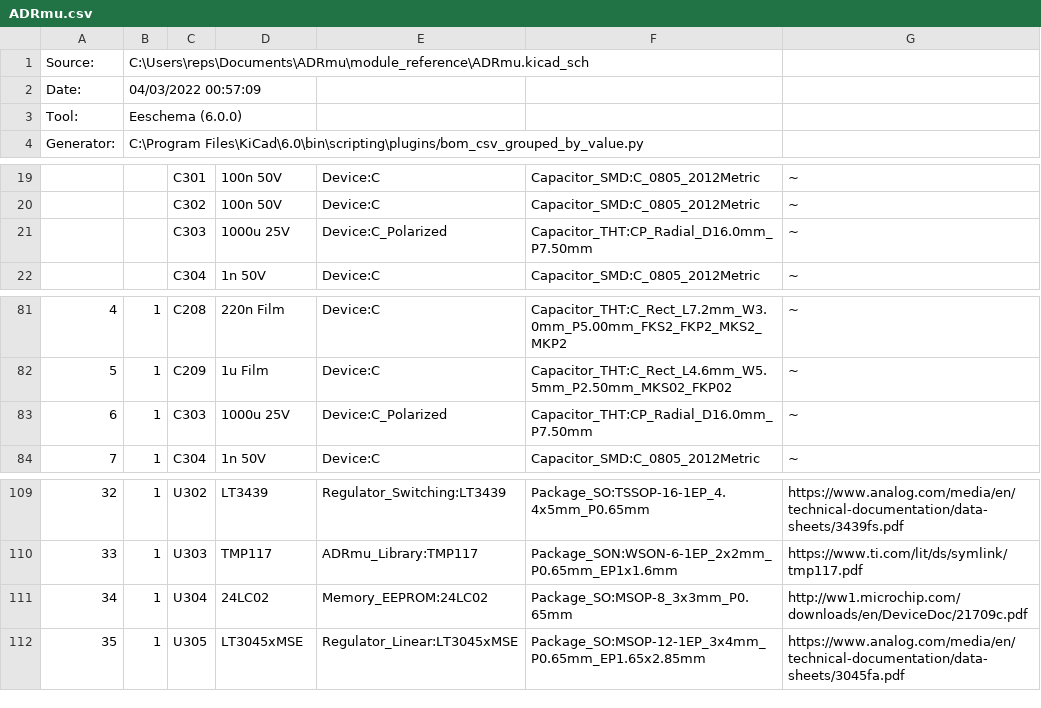
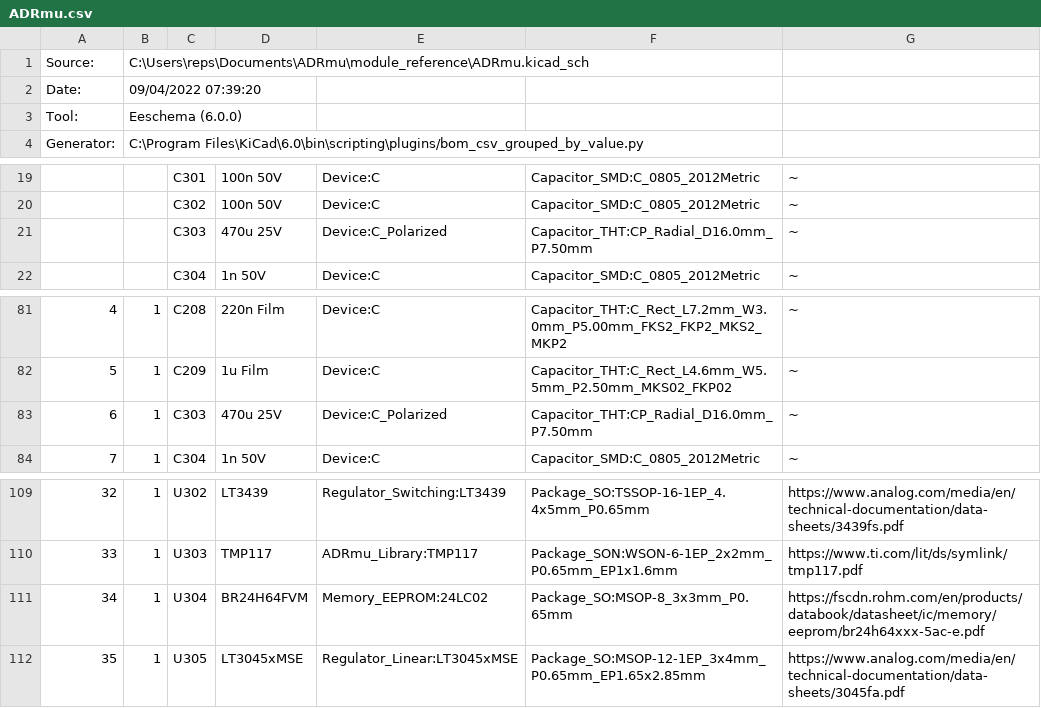
Before and after one commit to marcoreps/ADRmu, a CSV file: module_reference/bom/ADRmu.csv, drawn as a sheet; only a part is shown, gaps mark what is left out; the diff covers the shown part only.

```diff
--- a/module_reference/bom/ADRmu.csv
+++ b/module_reference/bom/ADRmu.csv
@@ -1,3 +1,3 @@
 "Source:","C:\Users\reps\Documents\ADRmu\module_reference\ADRmu.kicad_sch"
-"Date:","04/03/2022 00:57:09"
+"Date:","09/04/2022 07:39:20"
 "Tool:","Eeschema (6.0.0)"
@@ -20,3 +20,3 @@
 "","","C302","100n 50V","Device:C","Capacitor_SMD:C_0805_2012Metric","~"
-"","","C303","1000u 25V","Device:C_Polarized","Capacitor_THT:CP_Radial_D16.0mm_P7.50mm","~"
+"","","C303","470u 25V","Device:C_Polarized","Capacitor_THT:CP_Radial_D16.0mm_P7.50mm","~"
 "","","C304","1n 50V","Device:C","Capacitor_SMD:C_0805_2012Metric","~"
@@ -82,3 +82,3 @@
 "5","1","C209","1u Film","Device:C","Capacitor_THT:C_Rect_L4.6mm_W5.5mm_P2.50mm_MKS02_FKP02","~"
-"6","1","C303","1000u 25V","Device:C_Polarized","Capacitor_THT:CP_Radial_D16.0mm_P7.50mm","~"
+"6","1","C303","470u 25V","Device:C_Polarized","Capacitor_THT:CP_Radial_D16.0mm_P7.50mm","~"
 "7","1","C304","1n 50V","Device:C","Capacitor_SMD:C_0805_2012Metric","~"
@@ -110,3 +110,3 @@
 "33","1","U303","TMP117","ADRmu_Library:TMP117","Package_SON:WSON-6-1EP_2x2mm_P0.65mm_EP1x1.6mm","https://www.ti.com/lit/ds/symlink/tmp117.pdf"
-"34","1","U304","24LC02","Memory_EEPROM:24LC02","Package_SO:MSOP-8_3x3mm_P0.65mm","http://ww1.microchip.com/downloads/en/DeviceDoc/21709c.pdf"
+"34","1","U304","BR24H64FVM","Memory_EEPROM:24LC02","Package_SO:MSOP-8_3x3mm_P0.65mm","https://fscdn.rohm.com/en/products/databook/datasheet/ic/memory/eeprom/br24h64xxx-5ac-e.pdf"
 "35","1","U305","LT3045xMSE","Regulator_Linear:LT3045xMSE","Package_SO:MSOP-12-1EP_3x4mm_P0.65mm_EP1.65x2.85mm","https://www.analog.com/media/en/technical-documentation/data-sheets/3045fa.pdf"
```
Also changed, not shown: 22 edited cells elsewhere in this file, 4 other files.
